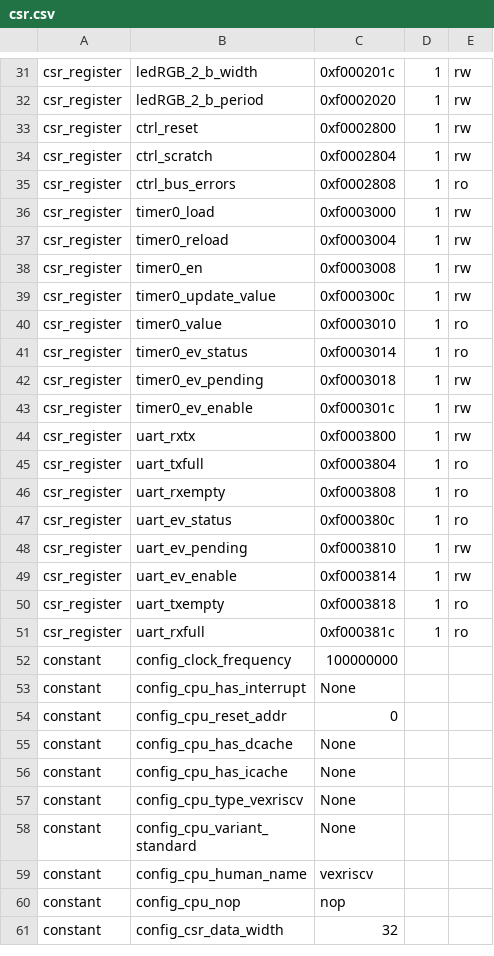
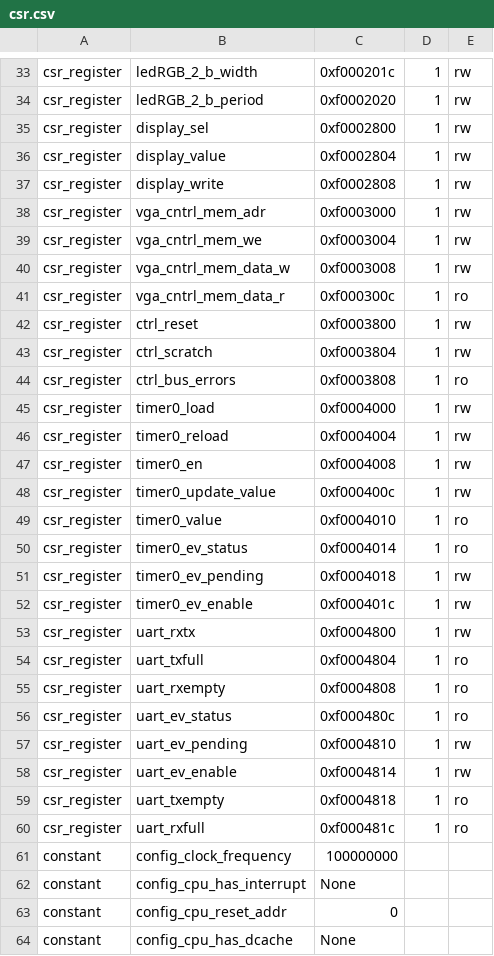
Before and after one commit to unal-edigital2/SoC_initial, a CSV file: SoC_project/csr.csv, drawn as a sheet; only a part is shown, gaps mark what is left out; the shorter side is filled out with more unchanged rows; the diff covers the shown part only.

```diff
--- a/SoC_project/csr.csv
+++ b/SoC_project/csr.csv
@@ -32,21 +34,28 @@ csr_register,ledRGB_2_b_width,0xf000201c,1,rw
 csr_register,ledRGB_2_b_period,0xf0002020,1,rw
-csr_register,ctrl_reset,0xf0002800,1,rw
-csr_register,ctrl_scratch,0xf0002804,1,rw
-csr_register,ctrl_bus_errors,0xf0002808,1,ro
-csr_register,timer0_load,0xf0003000,1,rw
-csr_register,timer0_reload,0xf0003004,1,rw
-csr_register,timer0_en,0xf0003008,1,rw
-csr_register,timer0_update_value,0xf000300c,1,rw
-csr_register,timer0_value,0xf0003010,1,ro
-csr_register,timer0_ev_status,0xf0003014,1,ro
-csr_register,timer0_ev_pending,0xf0003018,1,rw
-csr_register,timer0_ev_enable,0xf000301c,1,rw
-csr_register,uart_rxtx,0xf0003800,1,rw
-csr_register,uart_txfull,0xf0003804,1,ro
-csr_register,uart_rxempty,0xf0003808,1,ro
-csr_register,uart_ev_status,0xf000380c,1,ro
-csr_register,uart_ev_pending,0xf0003810,1,rw
-csr_register,uart_ev_enable,0xf0003814,1,rw
-csr_register,uart_txempty,0xf0003818,1,ro
-csr_register,uart_rxfull,0xf000381c,1,ro
+csr_register,display_sel,0xf0002800,1,rw
+csr_register,display_value,0xf0002804,1,rw
+csr_register,display_write,0xf0002808,1,rw
+csr_register,vga_cntrl_mem_adr,0xf0003000,1,rw
+csr_register,vga_cntrl_mem_we,0xf0003004,1,rw
+csr_register,vga_cntrl_mem_data_w,0xf0003008,1,rw
+csr_register,vga_cntrl_mem_data_r,0xf000300c,1,ro
+csr_register,ctrl_reset,0xf0003800,1,rw
+csr_register,ctrl_scratch,0xf0003804,1,rw
+csr_register,ctrl_bus_errors,0xf0003808,1,ro
+csr_register,timer0_load,0xf0004000,1,rw
+csr_register,timer0_reload,0xf0004004,1,rw
+csr_register,timer0_en,0xf0004008,1,rw
+csr_register,timer0_update_value,0xf000400c,1,rw
+csr_register,timer0_value,0xf0004010,1,ro
+csr_register,timer0_ev_status,0xf0004014,1,ro
+csr_register,timer0_ev_pending,0xf0004018,1,rw
+csr_register,timer0_ev_enable,0xf000401c,1,rw
+csr_register,uart_rxtx,0xf0004800,1,rw
+csr_register,uart_txfull,0xf0004804,1,ro
+csr_register,uart_rxempty,0xf0004808,1,ro
+csr_register,uart_ev_status,0xf000480c,1,ro
+csr_register,uart_ev_pending,0xf0004810,1,rw
+csr_register,uart_ev_enable,0xf0004814,1,rw
+csr_register,uart_txempty,0xf0004818,1,ro
+csr_register,uart_rxfull,0xf000481c,1,ro
 constant,config_clock_frequency,100000000,,
```
Also changed, not shown: 2 added rows and 4 edited cells elsewhere in this file, 1 other file.
